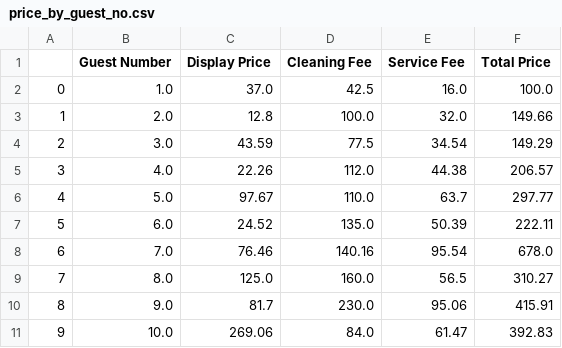
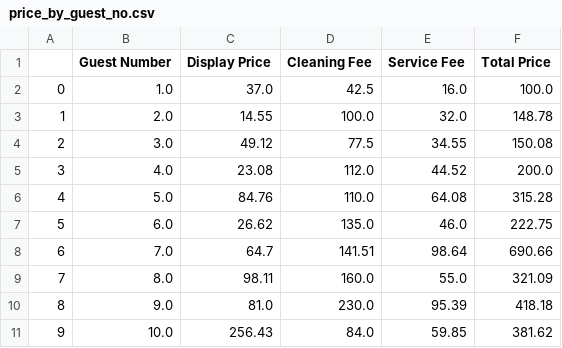
Before and after one commit to mattgilgo/airbnb_reports, a CSV file: price_by_guest_no.csv, drawn as a sheet.

```diff
--- a/price_by_guest_no.csv
+++ b/price_by_guest_no.csv
@@ -2,10 +2,10 @@
 0,1.0,37.0,42.5,16.0,100.0
-1,2.0,12.8,100.0,32.0,149.66
-2,3.0,43.59,77.5,34.54,149.29
-3,4.0,22.26,112.0,44.38,206.57
-4,5.0,97.67,110.0,63.7,297.77
-5,6.0,24.52,135.0,50.39,222.11
-6,7.0,76.46,140.16,95.54,678.0
-7,8.0,125.0,160.0,56.5,310.27
-8,9.0,81.7,230.0,95.06,415.91
-9,10.0,269.06,84.0,61.47,392.83
+1,2.0,14.55,100.0,32.0,148.78
+2,3.0,49.12,77.5,34.55,150.08
+3,4.0,23.08,112.0,44.52,200.0
+4,5.0,84.76,110.0,64.08,315.28
+5,6.0,26.62,135.0,46.0,222.75
+6,7.0,64.7,141.51,98.64,690.66
+7,8.0,98.11,160.0,55.0,321.09
+8,9.0,81.0,230.0,95.39,418.18
+9,10.0,256.43,84.0,59.85,381.62
```
Also changed, not shown: 19 other files.
